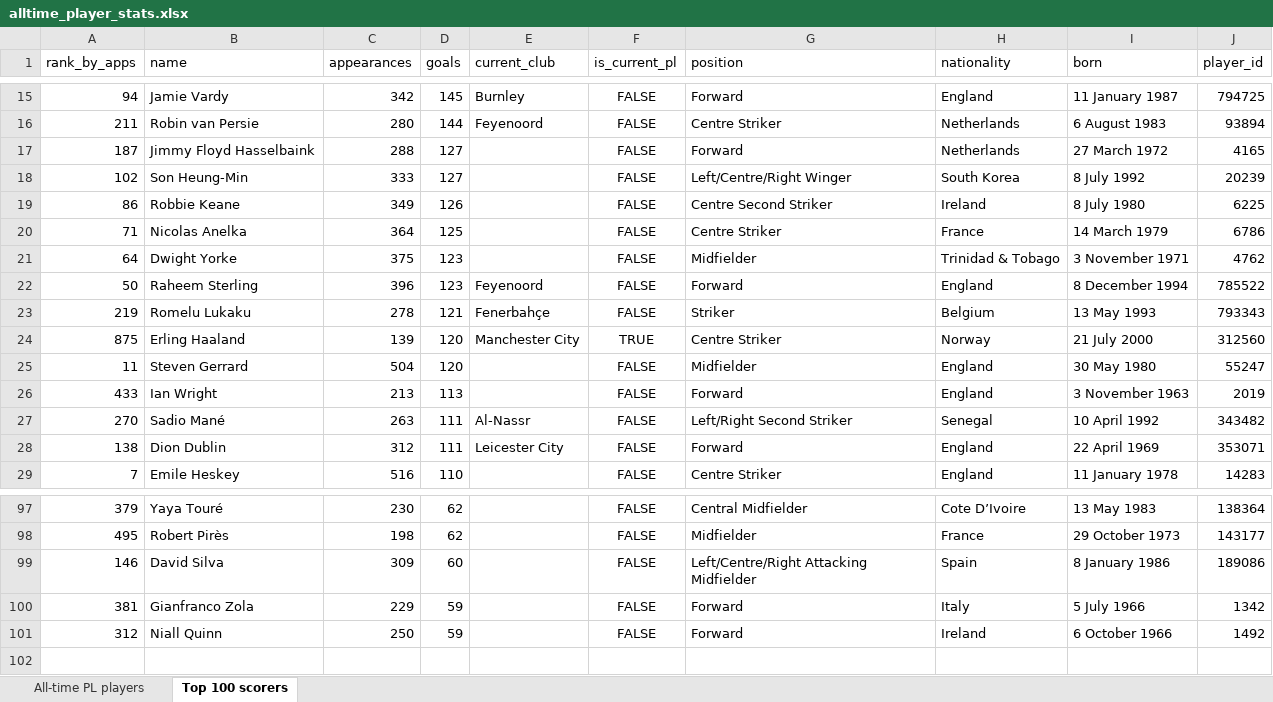
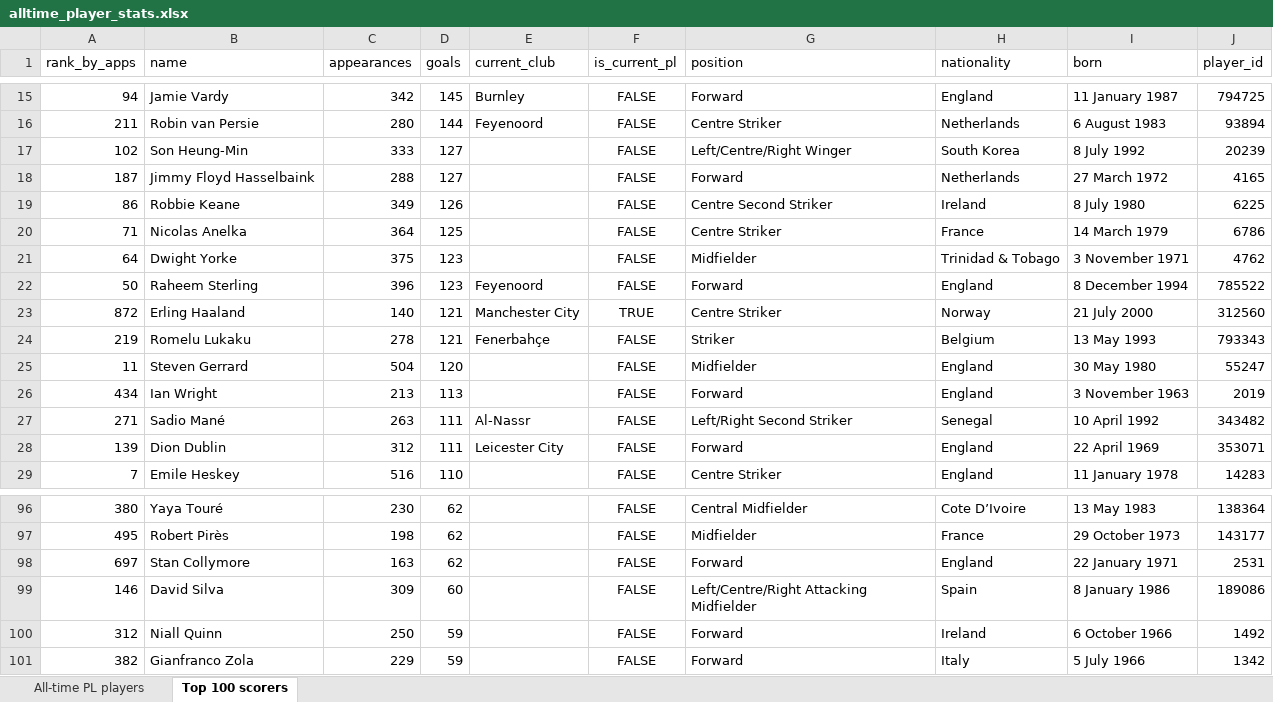
Before and after one commit to AlexPaulMarley/PL-Milestone-Tracker, an Excel workbook: data/alltime_player_stats.xlsx, sheet Top 100 scorers, drawn as a sheet; only a part is shown, gaps mark what is left out; values as stored, in another font and other column widths than the file's, no borders; removed rows and columns are numbered as before the commit, all else as after; the diff covers the shown part only; the diff names each change by its address in the sheet, - before the commit and + after, or states it on an @@ line.

```diff
--- a/data/alltime_player_stats.xlsx (sheet Top 100 scorers)
+++ b/data/alltime_player_stats.xlsx (sheet Top 100 scorers)
@@ row 18 moved to row 17: 102 @@
+row 23: 872 | Erling Haaland | 140 | 121 | Manchester City | TRUE | Centre Striker | Norway | 21 July 2000 | 312560
-row 24: 875 | Erling Haaland | 139 | 120 | Manchester City | TRUE | Centre Striker | Norway | 21 July 2000 | 312560
-A26 (rank_by_apps): 433
+A26 (rank_by_apps): 434
-A27 (rank_by_apps): 270
+A27 (rank_by_apps): 271
-A28 (rank_by_apps): 138
+A28 (rank_by_apps): 139
-A96 (rank_by_apps): 379
+A96 (rank_by_apps): 380
+row 98: 697 | Stan Collymore | 163 | 62 |  | FALSE | Forward | England | 22 January 1971 | 2531
-row 100: 381 | Gianfranco Zola | 229 | 59 |  | FALSE | Forward | Italy | 5 July 1966 | 1342
+row 101: 382 | Gianfranco Zola | 229 | 59 |  | FALSE | Forward | Italy | 5 July 1966 | 1342
```
Also changed, not shown: 11 added rows, 12 removed rows, 6 moved rows and 15 edited cells elsewhere in this sheet, sheet All-time PL players, 3 other files.
